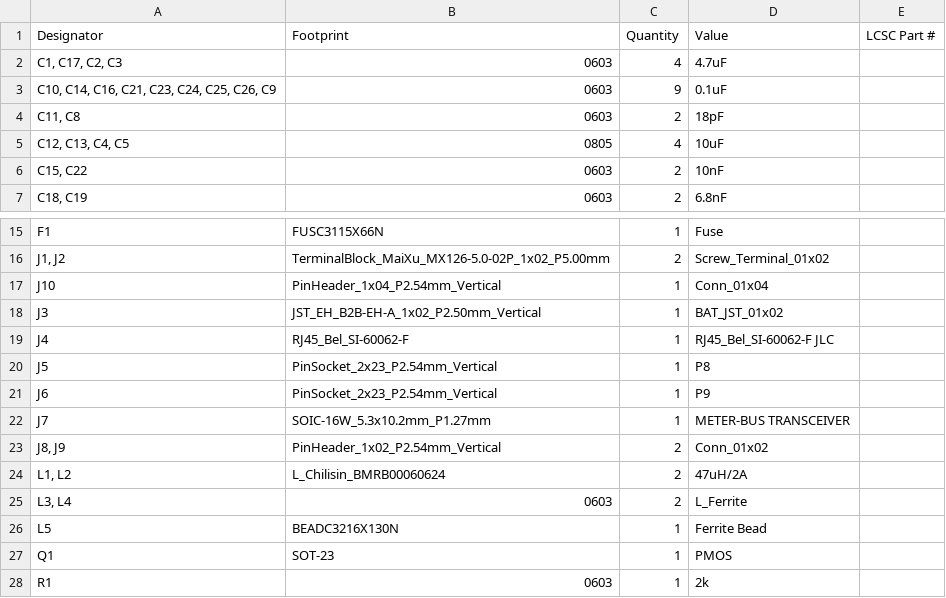
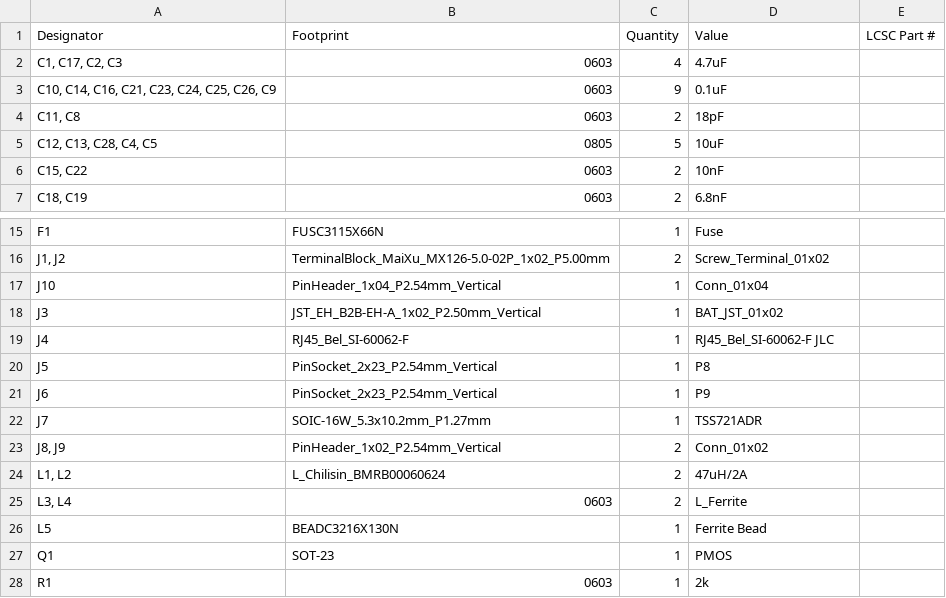
Before and after one commit to absmach/s0, a CSV file: modules/s0-base-board/production/bom.csv, drawn as a sheet; only a part is shown, gaps mark what is left out.

```diff
--- a/modules/s0-base-board/production/bom.csv
+++ b/modules/s0-base-board/production/bom.csv
@@ -4,3 +4,3 @@
 "C11, C8",0603,2,18pF,
-"C12, C13, C4, C5",0805,4,10uF,
+"C12, C13, C28, C4, C5",0805,5,10uF,
 "C15, C22",0603,2,10nF,
@@ -21,3 +21,3 @@ J5,PinSocket_2x23_P2.54mm_Vertical,1,P8,
 J6,PinSocket_2x23_P2.54mm_Vertical,1,P9,
-J7,SOIC-16W_5.3x10.2mm_P1.27mm,1,METER-BUS TRANSCEIVER,
+J7,SOIC-16W_5.3x10.2mm_P1.27mm,1,TSS721ADR,
 "J8, J9",PinHeader_1x02_P2.54mm_Vertical,2,Conn_01x02,
```
Also changed, not shown: modules/s0-base-board/production/designators.csv, modules/s0-base-board/production/positions.csv, 5 other files.
